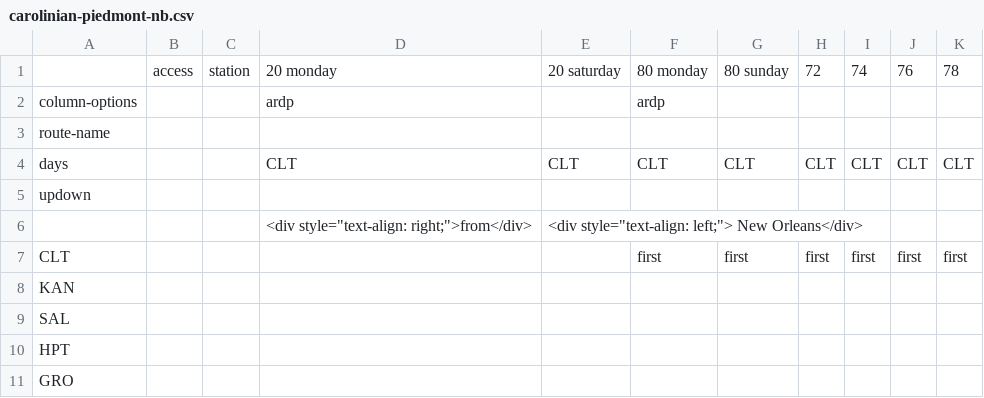
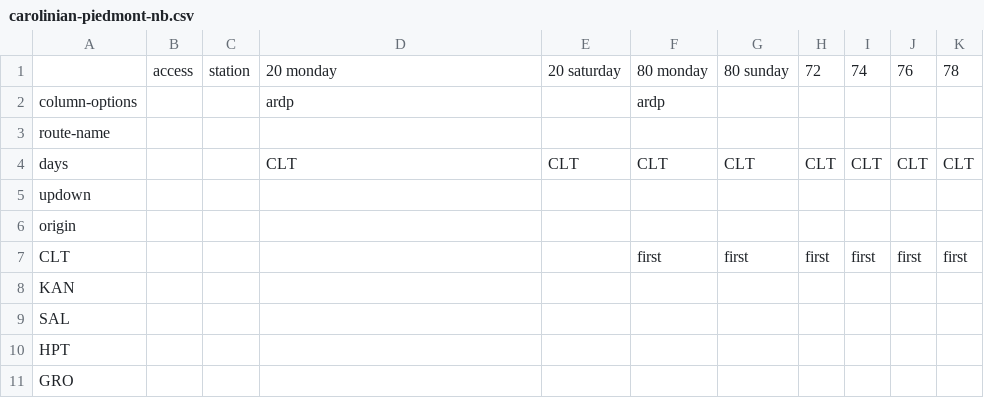
Before and after one commit to neroden/timetable_kit, a CSV file: timetable_kit/specs_amtrak/carolinian-piedmont-nb.csv, drawn as a sheet; only a part is shown; removed rows and columns are numbered as before the commit, all else as after; the diff names each change by its address in the sheet, - before the commit and + after, or states it on an @@ line.

Commit message:
Fix Carolinian-Piedmont specs for Crescent issues.

```diff
--- a/timetable_kit/specs_amtrak/carolinian-piedmont-nb.csv
+++ b/timetable_kit/specs_amtrak/carolinian-piedmont-nb.csv
-row 6:  |  |  | <div style="text-align: right;">from</div> | <div style="text-align: left;"> New Orleans</div>
+row 6: origin
```
Also changed, not shown: timetable_kit/specs_amtrak/carolinian-piedmont-sb.csv, 2 other files.
